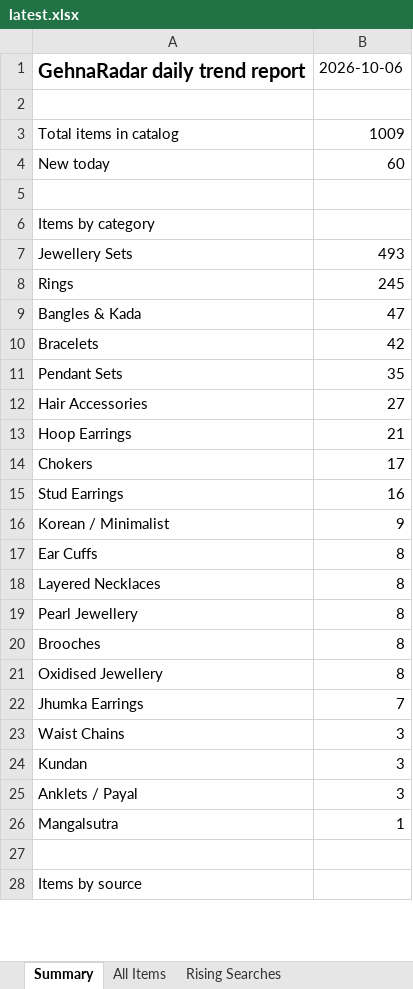
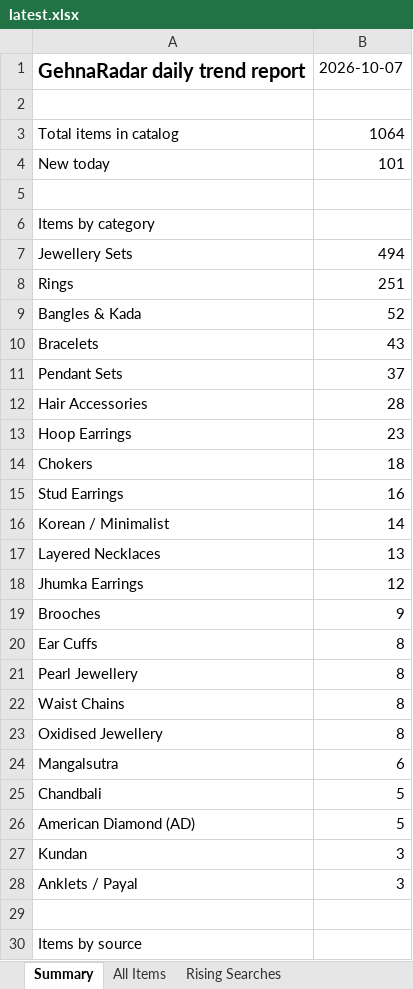
Before and after one commit to PRATS7878/gehnaradar_Updated, an Excel workbook: output/latest.xlsx, sheet Summary, drawn as a sheet; only a part is shown; values as stored, in another font and other column widths than the file's, no borders; removed rows and columns are numbered as before the commit, all else as after; the diff covers the shown part only; the diff names each change by its address in the sheet, - before the commit and + after, or states it on an @@ line.

```diff
--- a/output/latest.xlsx (sheet Summary)
+++ b/output/latest.xlsx (sheet Summary)
-B1: 2026-10-06
+B1: 2026-10-07
-B3: 1009
+B3: 1064
-B4: 60
+B4: 101
-B7: 493
+B7: 494
-B8: 245
+B8: 251
-B9: 47
+B9: 52
-B10: 42
+B10: 43
-B11: 35
+B11: 37
-B12: 27
+B12: 28
-B13: 21
+B13: 23
-B14: 17
+B14: 18
-B16: 9
+B16: 14
+row 17: Layered Necklaces | 13
+row 18: Jhumka Earrings | 12
+row 19: Brooches | 9
-row 18: Layered Necklaces | 8
-A22: Brooches
+A22: Waist Chains
-row 22: Jhumka Earrings | 7
-row 23: Waist Chains | 3
+row 24: Mangalsutra | 6
+row 25: Chandbali | 5
+row 26: American Diamond (AD) | 5
-row 26: Mangalsutra | 1
```
Also changed, not shown: 14 added rows and 1 edited cell elsewhere in this sheet, sheet All Items, sheet Source Status, 5 other files.
